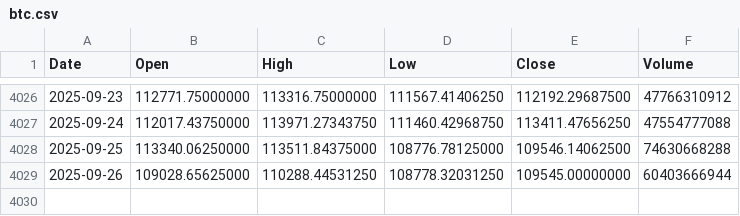
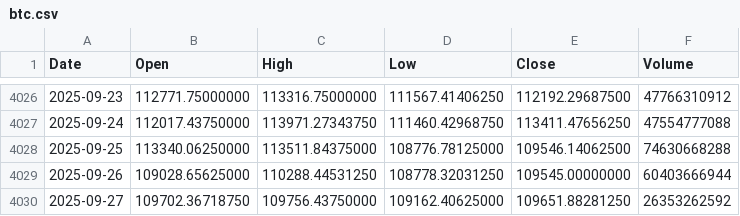
Before and after one commit to Mario-SO/ohlcv, a CSV file: data/btc.csv, drawn as a sheet; only a part is shown, gaps mark what is left out; the diff names each change by its address in the sheet, - before the commit and + after, or states it on an @@ line.

```diff
--- a/data/btc.csv
+++ b/data/btc.csv
+row 4030: 2025-09-27 | 109702.36718750 | 109756.43750000 | 109162.40625000 | 109651.88281250 | 26353262592
```
Also changed, not shown: data/eth.csv.
